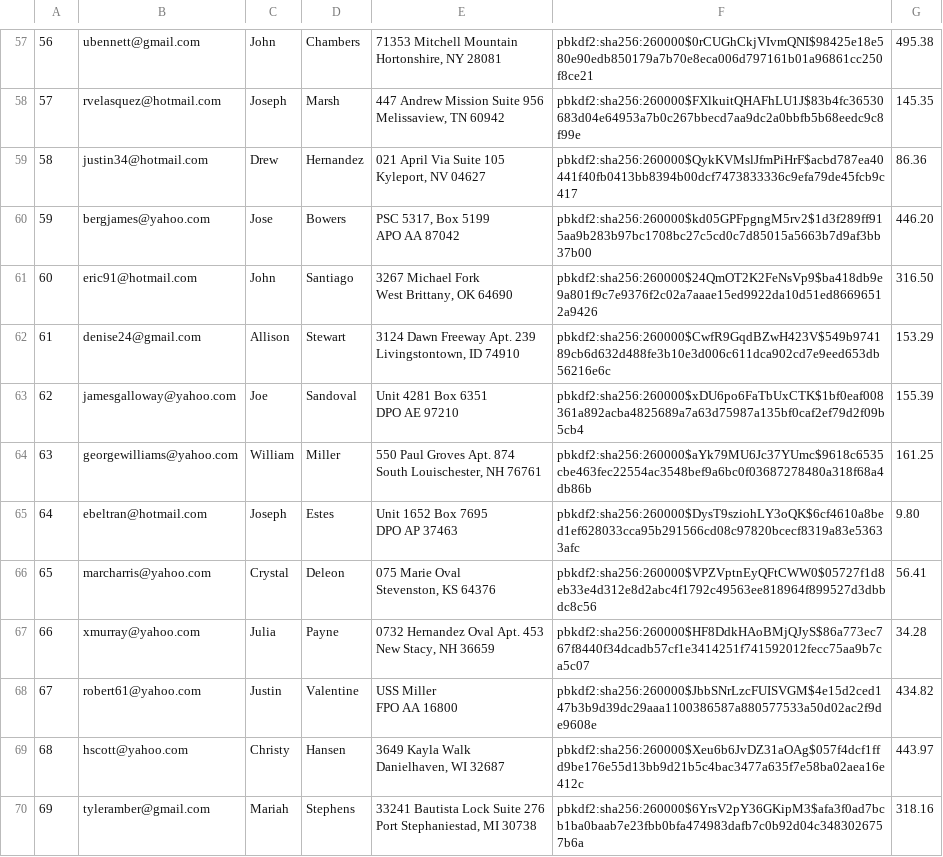
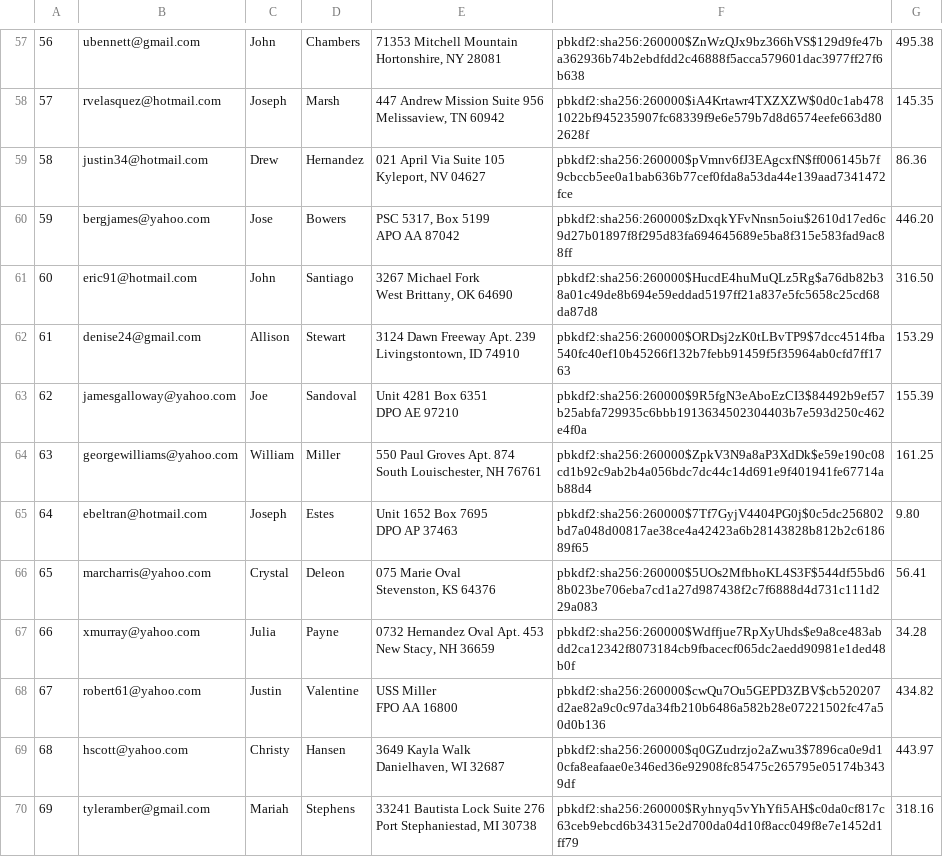
Before and after one commit to JerryXin2/Mini-Amazon, a CSV file: db/generated/Users.csv, drawn as a sheet; only a part is shown, gaps mark what is left out; the diff covers the shown part only; the diff names each change by its address in the sheet, - before the commit and + after, or states it on an @@ line.

```diff
--- a/db/generated/Users.csv
+++ b/db/generated/Users.csv
-F57: pbkdf2:sha256:260000$0rCUGhCkjVIvmQNI$98425e18e580e90edb850179a7b70e8eca006d797161b01a96861cc250f8ce21
+F57: pbkdf2:sha256:260000$ZnWzQJx9bz366hVS$129d9fe47ba362936b74b2ebdfdd2c46888f5acca579601dac3977ff27f6b638
-F58: pbkdf2:sha256:260000$FXlkuitQHAFhLU1J$83b4fc36530683d04e64953a7b0c267bbecd7aa9dc2a0bbfb5b68eedc9c8f99e
+F58: pbkdf2:sha256:260000$iA4Krtawr4TXZXZW$0d0c1ab4781022bf945235907fc68339f9e6e579b7d8d6574eefe663d802628f
-F59: pbkdf2:sha256:260000$QykKVMslJfmPiHrF$acbd787ea40441f40fb0413bb8394b00dcf7473833336c9efa79de45fcb9c417
+F59: pbkdf2:sha256:260000$pVmnv6fJ3EAgcxfN$ff006145b7f9cbccb5ee0a1bab636b77cef0fda8a53da44e139aad7341472fce
-F60: pbkdf2:sha256:260000$kd05GPFpgngM5rv2$1d3f289ff915aa9b283b97bc1708bc27c5cd0c7d85015a5663b7d9af3bb37b00
+F60: pbkdf2:sha256:260000$zDxqkYFvNnsn5oiu$2610d17ed6c9d27b01897f8f295d83fa694645689e5ba8f315e583fad9ac88ff
-F61: pbkdf2:sha256:260000$24QmOT2K2FeNsVp9$ba418db9e9a801f9c7e9376f2c02a7aaae15ed9922da10d51ed86696512a9426
+F61: pbkdf2:sha256:260000$HucdE4huMuQLz5Rg$a76db82b38a01c49de8b694e59eddad5197ff21a837e5fc5658c25cd68da87d8
-F62: pbkdf2:sha256:260000$CwfR9GqdBZwH423V$549b974189cb6d632d488fe3b10e3d006c611dca902cd7e9eed653db56216e6c
+F62: pbkdf2:sha256:260000$ORDsj2zK0tLBvTP9$7dcc4514fba540fc40ef10b45266f132b7febb91459f5f35964ab0cfd7ff1763
-F63: pbkdf2:sha256:260000$xDU6po6FaTbUxCTK$1bf0eaf008361a892acba4825689a7a63d75987a135bf0caf2ef79d2f09b5cb4
+F63: pbkdf2:sha256:260000$9R5fgN3eAboEzCI3$84492b9ef57b25abfa729935c6bbb1913634502304403b7e593d250c462e4f0a
-F64: pbkdf2:sha256:260000$aYk79MU6Jc37YUmc$9618c6535cbe463fec22554ac3548bef9a6bc0f03687278480a318f68a4db86b
+F64: pbkdf2:sha256:260000$ZpkV3N9a8aP3XdDk$e59e190c08cd1b92c9ab2b4a056bdc7dc44c14d691e9f401941fe67714ab88d4
-F65: pbkdf2:sha256:260000$DysT9sziohLY3oQK$6cf4610a8bed1ef628033cca95b291566cd08c97820bcecf8319a83e53633afc
+F65: pbkdf2:sha256:260000$7Tf7GyjV4404PG0j$0c5dc256802bd7a048d00817ae38ce4a42423a6b28143828b812b2c618689f65
-F66: pbkdf2:sha256:260000$VPZVptnEyQFtCWW0$05727f1d8eb33e4d312e8d2abc4f1792c49563ee818964f899527d3dbbdc8c56
+F66: pbkdf2:sha256:260000$5UOs2MfbhoKL4S3F$544df55bd68b023be706eba7cd1a27d987438f2c7f6888d4d731c111d229a083
-F67: pbkdf2:sha256:260000$HF8DdkHAoBMjQJyS$86a773ec767f8440f34dcadb57cf1e3414251f741592012fecc75aa9b7ca5c07
+F67: pbkdf2:sha256:260000$Wdffjue7RpXyUhds$e9a8ce483abdd2ca12342f8073184cb9fbacecf065dc2aedd90981e1ded48b0f
-F68: pbkdf2:sha256:260000$JbbSNrLzcFUISVGM$4e15d2ced147b3b9d39dc29aaa1100386587a880577533a50d02ac2f9de9608e
+F68: pbkdf2:sha256:260000$cwQu7Ou5GEPD3ZBV$cb520207d2ae82a9c0c97da34fb210b6486a582b28e07221502fc47a50d0b136
-F69: pbkdf2:sha256:260000$Xeu6b6JvDZ31aOAg$057f4dcf1ffd9be176e55d13bb9d21b5c4bac3477a635f7e58ba02aea16e412c
+F69: pbkdf2:sha256:260000$q0GZudrzjo2aZwu3$7896ca0e9d10cfa8eafaae0e346ed36e92908fc85475c265795e05174b3439df
-F70: pbkdf2:sha256:260000$6YrsV2pY36GKipM3$afa3f0ad7bcb1ba0baab7e23fbb0bfa474983dafb7c0b92d04c3483026757b6a
+F70: pbkdf2:sha256:260000$Ryhnyq5vYhYfi5AH$c0da0cf817c63ceb9ebcd6b34315e2d700da04d10f8acc049f8e7e1452d1ff79
```
Also changed, not shown: 186 edited cells elsewhere in this file, db/generated/Carts.csv, db/generated/Product_Reviews.csv, 11 other files.
